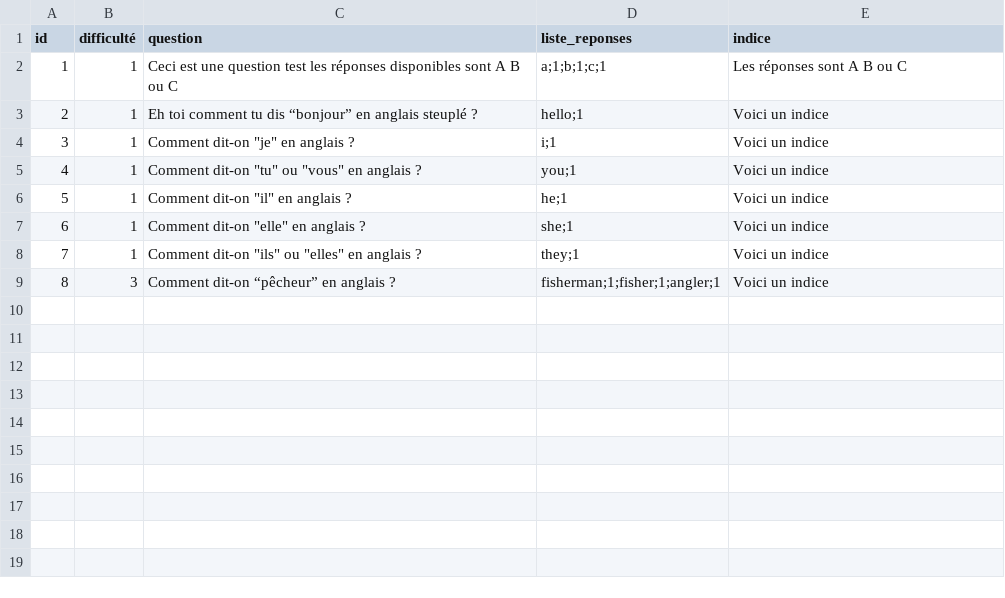
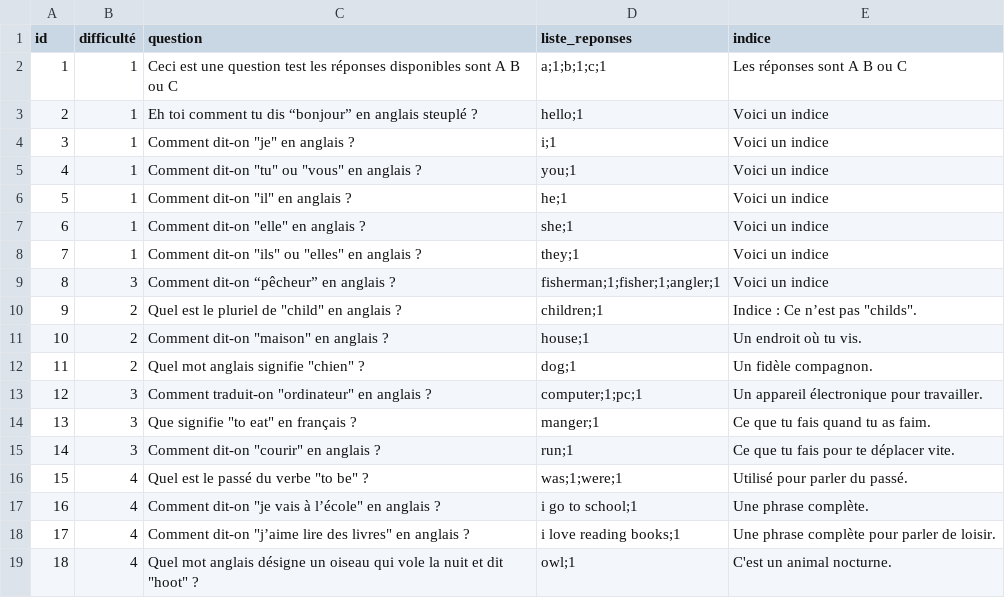
Before and after one commit to NOXX0665/boisdescancres, a CSV file: ressources/questions.csv, drawn as a sheet; the diff names each change by its address in the sheet, - before the commit and + after, or states it on an @@ line.

Commit message:
Ajout de plusieurs questions

```diff
--- a/ressources/questions.csv
+++ b/ressources/questions.csv
+row 10: 9 | 2 | Quel est le pluriel de "child" en anglais ? | children;1 | Indice : Ce n’est pas "childs".
+row 11: 10 | 2 | Comment dit-on "maison" en anglais ? | house;1 | Un endroit où tu vis.
+row 12: 11 | 2 | Quel mot anglais signifie "chien" ? | dog;1 | Un fidèle compagnon.
+row 13: 12 | 3 | Comment traduit-on "ordinateur" en anglais ? | computer;1;pc;1 | Un appareil électronique pour travailler.
+row 14: 13 | 3 | Que signifie "to eat" en français ? | manger;1 | Ce que tu fais quand tu as faim.
+row 15: 14 | 3 | Comment dit-on "courir" en anglais ? | run;1 | Ce que tu fais pour te déplacer vite.
+row 16: 15 | 4 | Quel est le passé du verbe "to be" ? | was;1;were;1 | Utilisé pour parler du passé.
+row 17: 16 | 4 | Comment dit-on "je vais à l’école" en anglais ? | i go to school;1 | Une phrase complète.
+row 18: 17 | 4 | Comment dit-on "j’aime lire des livres" en anglais ? | i love reading books;1 | Une phrase complète pour parler de loisir.
+row 19: 18 | 4 | Quel mot anglais désigne un oiseau qui vole la nuit et dit "hoot" ? | owl;1 | C'est un animal nocturne.
```
